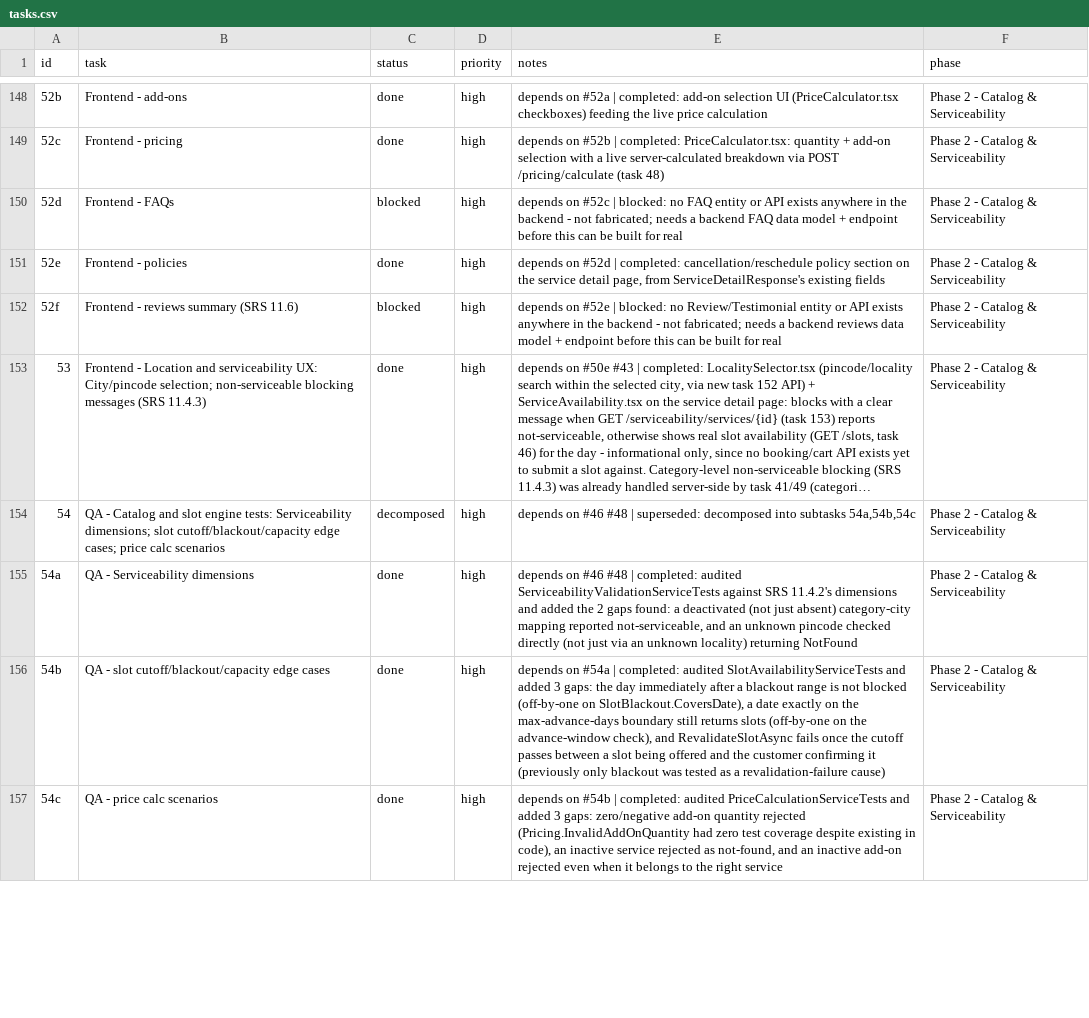
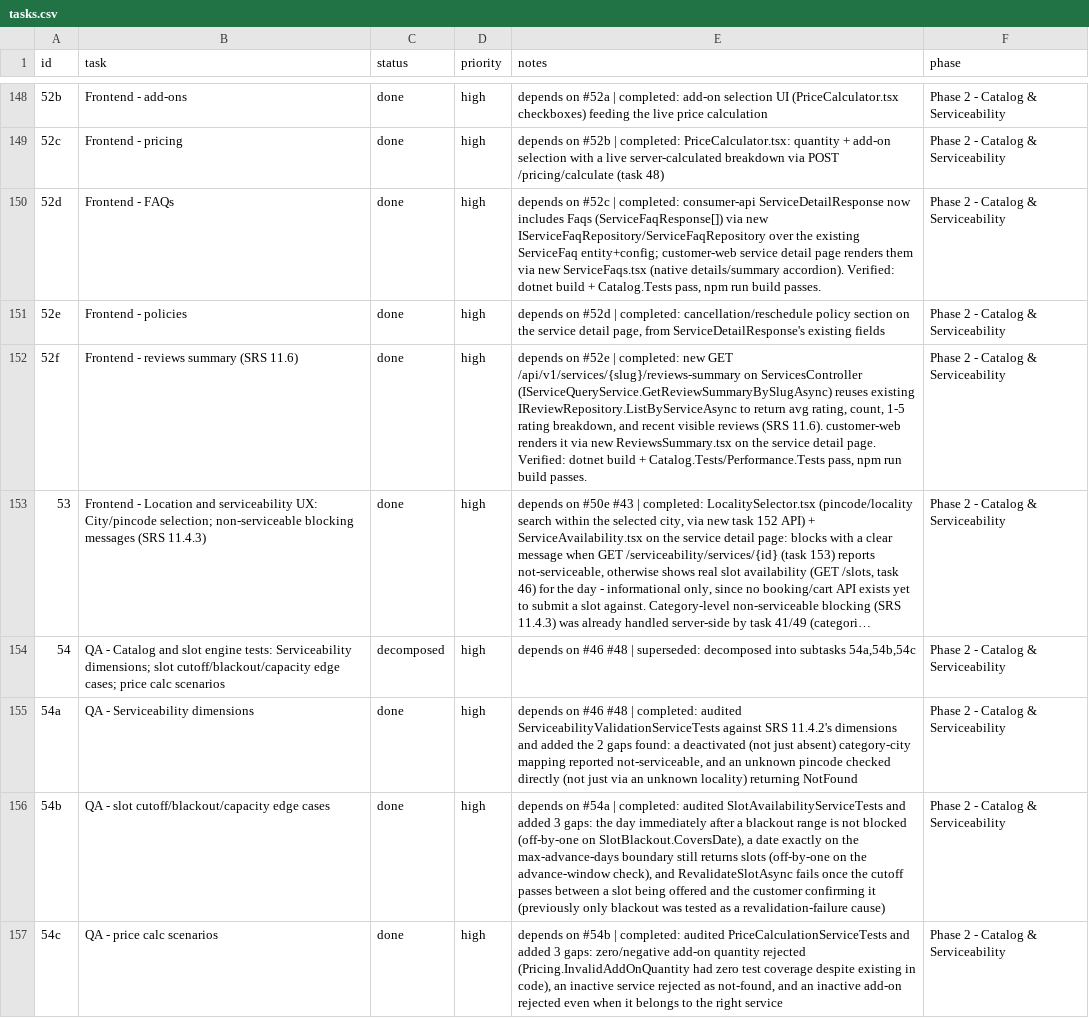
Before and after one commit to SantoshGitlab/nestly, a CSV file: tasks.csv, drawn as a sheet; only a part is shown, gaps mark what is left out; long unchanged cells end in …; the diff names each change by its address in the sheet, - before the commit and + after, or states it on an @@ line.

```diff
--- a/tasks.csv
+++ b/tasks.csv
-C150 (status): blocked
+C150 (status): done
-E150 (notes): …#52c | blocked: no FAQ entity or API exists anywhere in the backend - not fabricated; needs a backend FAQ data model + endpoint before this can be built for real
+E150 (notes): …#52c | completed: consumer-api ServiceDetailResponse now includes Faqs (ServiceFaqResponse[]) via new IServiceFaqRepository/ServiceFaqRepository over the existing ServiceFaq entity+config; customer-web service detail page renders them via new ServiceFaqs.tsx (native details/summary accordion). Verified: dotnet build + Catalog.Tests pass, npm run build passes.
-C152 (status): blocked
+C152 (status): done
-E152 (notes): …#52e | blocked: no Review/Testimonial entity or API exists anywhere in the backend - not fabricated; needs a backend reviews data model + endpoint before this can be built for real
+E152 (notes): …#52e | completed: new GET /api/v1/services/{slug}/reviews-summary on ServicesController (IServiceQueryService.GetReviewSummaryBySlugAsync) reuses existing IReviewRepository.ListByServiceAsync to return avg rating, count, 1-5 rating breakdown, and recent visible reviews (SRS 11.6). customer-web renders it via new ReviewsSummary.tsx on the service detail page. Verified: dotnet build + Catalog.Tests/Performance.Tests pass, npm run build passes.
```
Also changed, not shown: 13 other files.
